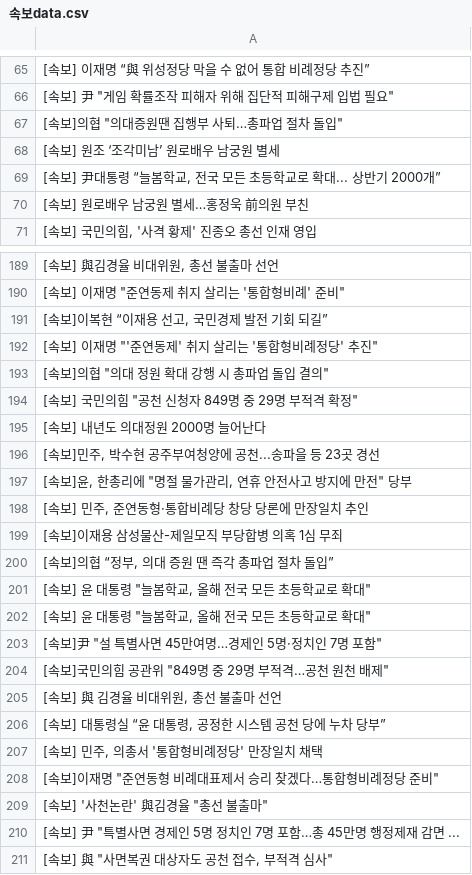
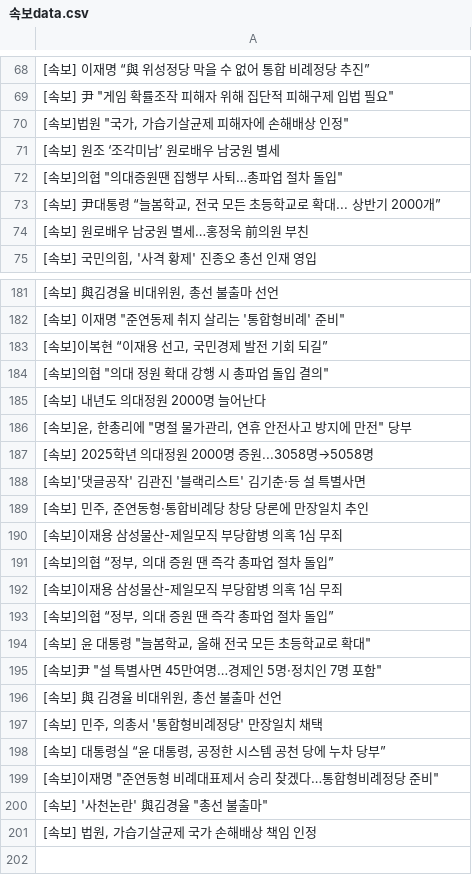
Before and after one commit to devopspark/GitNews, a CSV file: 속보data.csv, drawn as a sheet; only a part is shown, gaps mark what is left out; the diff covers the shown part only.

```diff
--- a/속보data.csv
+++ b/속보data.csv
@@ -66,4 +69,5 @@
 "[속보] 尹 ""게임 확률조작 피해자 위해 집단적 피해구제 입법 필요"""
+"[속보]법원 ""국가, 가습기살균제 피해자에 손해배상 인정"""
+[속보] 원조 ‘조각미남’ 원로배우 남궁원 별세
 "[속보]의협 ""의대증원땐 집행부 사퇴…총파업 절차 돌입"""
-[속보] 원조 ‘조각미남’ 원로배우 남궁원 별세
 "[속보] 尹대통령 “늘봄학교, 전국 모든 초등학교로 확대... 상반기 2000개”"
@@ -191,8 +183,7 @@
 "[속보]이복현 “이재용 선고, 국민경제 발전 기회 되길”"
-"[속보] 이재명 ""'준연동제' 취지 살리는 '통합형비례정당' 추진"""
 "[속보]의협 ""의대 정원 확대 강행 시 총파업 돌입 결의"""
-"[속보] 국민의힘 ""공천 신청자 849명 중 29명 부적격 확정"""
 [속보] 내년도 의대정원 2000명 늘어난다
-"[속보]민주, 박수현 공주부여청양에 공천...송파을 등 23곳 경선"
 "[속보]윤, 한총리에 ""명절 물가관리, 연휴 안전사고 방지에 만전"" 당부"
+[속보] 2025학년 의대정원 2000명 증원...3058명→5058명
+[속보]'댓글공작' 김관진 '블랙리스트' 김기춘·등 설 특별사면
 "[속보] 민주, 준연동형·통합비례당 창당 당론에 만장일치 추인"
@@ -200,12 +191,11 @@
 "[속보]의협 “정부, 의대 증원 땐 즉각 총파업 절차 돌입”"
-"[속보] 윤 대통령 ""늘봄학교, 올해 전국 모든 초등학교로 확대"""
+[속보]이재용 삼성물산-제일모직 부당합병 의혹 1심 무죄
+"[속보]의협 “정부, 의대 증원 땐 즉각 총파업 절차 돌입”"
 "[속보] 윤 대통령 ""늘봄학교, 올해 전국 모든 초등학교로 확대"""
 "[속보]尹 ""설 특별사면 45만여명…경제인 5명·정치인 7명 포함"""
-"[속보]국민의힘 공관위 ""849명 중 29명 부적격…공천 원천 배제"""
 "[속보] 與 김경율 비대위원, 총선 불출마 선언"
+"[속보] 민주, 의총서 '통합형비례정당' 만장일치 채택"
 "[속보] 대통령실 “윤 대통령, 공정한 시스템 공천 당에 누차 당부”"
-"[속보] 민주, 의총서 '통합형비례정당' 만장일치 채택"
 "[속보]이재명 ""준연동형 비례대표제서 승리 찾겠다…통합형비례정당 준비"""
 "[속보] '사천논란' 與김경율 ""총선 불출마"""
-"[속보] 尹 ""특별사면 경제인 5명 정치인 7명 포함…총 45만명 행정제재 감면 ..."
-"[속보] 與 ""사면복권 대상자도 공천 접수, 부적격 심사"""
+"[속보] 법원, 가습기살균제 국가 손해배상 책임 인정"
```
Also changed, not shown: 15 added rows, 24 removed rows, 23 moved rows and 6 edited cells elsewhere in this file.
